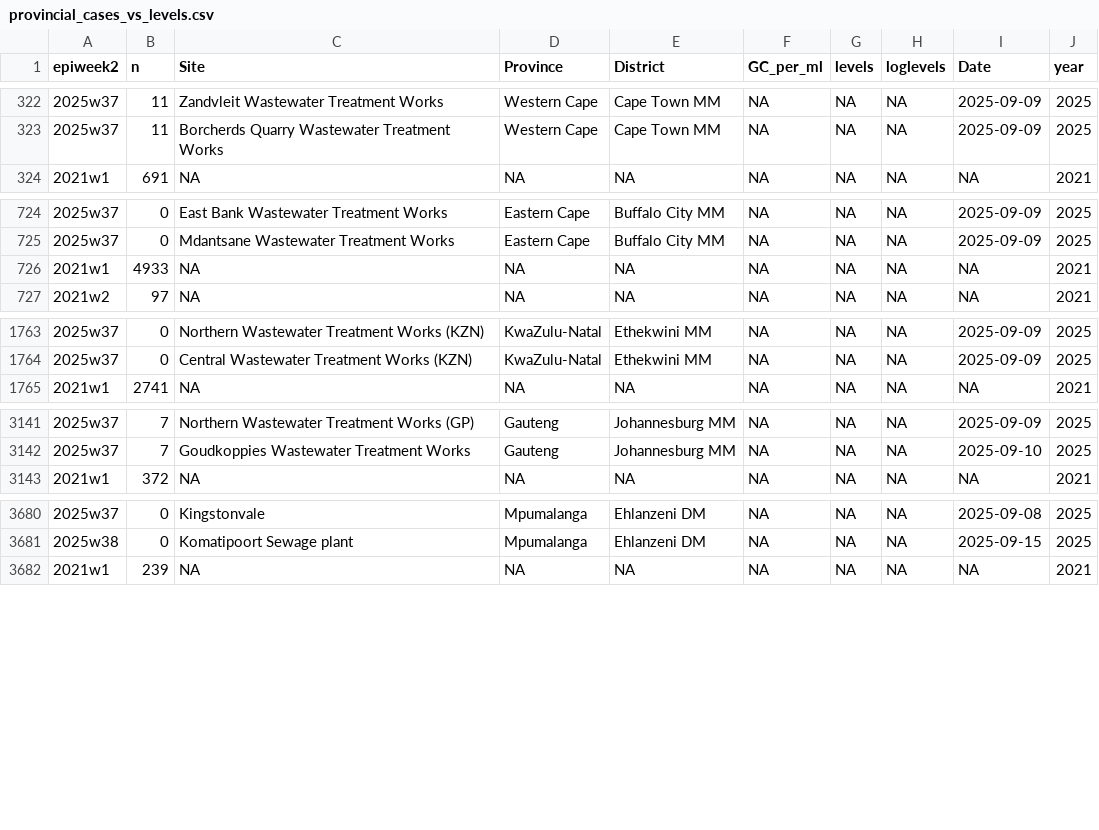
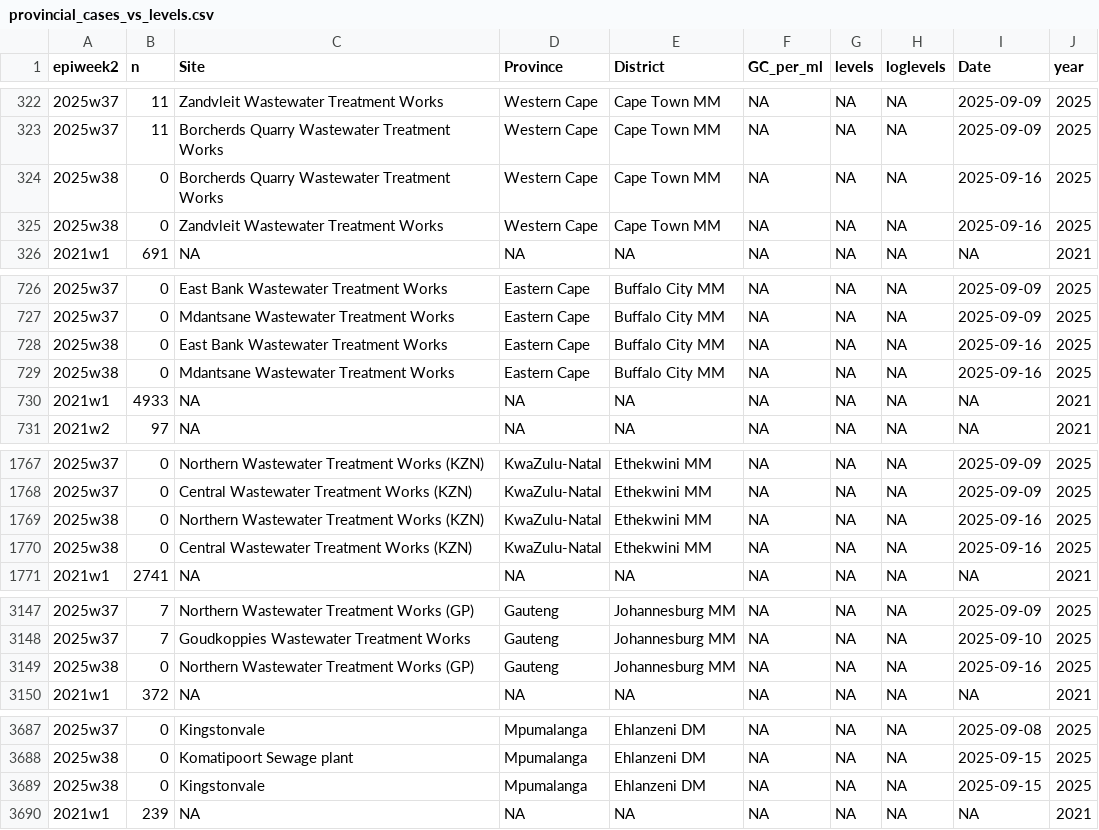
Before and after one commit to NICD-Wastewater-Genomics/NICD-Dash-Data, a CSV file: provincial_cases_vs_levels.csv, drawn as a sheet; only a part is shown, gaps mark what is left out.

Commit message:
automated quantitative data update

```diff
--- a/provincial_cases_vs_levels.csv
+++ b/provincial_cases_vs_levels.csv
@@ -323,2 +323,4 @@
 "2025w37",11,"Borcherds Quarry Wastewater Treatment Works","Western Cape","Cape Town MM",NA,NA,NA,2025-09-09,2025
+"2025w38",0,"Borcherds Quarry Wastewater Treatment Works","Western Cape","Cape Town MM",NA,NA,NA,2025-09-16,2025
+"2025w38",0,"Zandvleit Wastewater Treatment Works","Western Cape","Cape Town MM",NA,NA,NA,2025-09-16,2025
 "2021w1",691,NA,NA,NA,NA,NA,NA,NA,2021
@@ -725,2 +727,4 @@
 "2025w37",0,"Mdantsane Wastewater Treatment Works","Eastern Cape","Buffalo City MM",NA,NA,NA,2025-09-09,2025
+"2025w38",0,"East Bank Wastewater Treatment Works","Eastern Cape","Buffalo City MM",NA,NA,NA,2025-09-16,2025
+"2025w38",0,"Mdantsane Wastewater Treatment Works","Eastern Cape","Buffalo City MM",NA,NA,NA,2025-09-16,2025
 "2021w1",4933,NA,NA,NA,NA,NA,NA,NA,2021
@@ -1764,2 +1768,4 @@
 "2025w37",0,"Central Wastewater Treatment Works (KZN)","KwaZulu-Natal","Ethekwini MM",NA,NA,NA,2025-09-09,2025
+"2025w38",0,"Northern Wastewater Treatment Works (KZN)","KwaZulu-Natal","Ethekwini MM",NA,NA,NA,2025-09-16,2025
+"2025w38",0,"Central Wastewater Treatment Works (KZN)","KwaZulu-Natal","Ethekwini MM",NA,NA,NA,2025-09-16,2025
 "2021w1",2741,NA,NA,NA,NA,NA,NA,NA,2021
@@ -3142,2 +3148,3 @@
 "2025w37",7,"Goudkoppies Wastewater Treatment Works","Gauteng","Johannesburg MM",NA,NA,NA,2025-09-10,2025
+"2025w38",0,"Northern Wastewater Treatment Works (GP)","Gauteng","Johannesburg MM",NA,NA,NA,2025-09-16,2025
 "2021w1",372,NA,NA,NA,NA,NA,NA,NA,2021
@@ -3681,2 +3688,3 @@
 "2025w38",0,"Komatipoort Sewage plant","Mpumalanga","Ehlanzeni DM",NA,NA,NA,2025-09-15,2025
+"2025w38",0,"Kingstonvale","Mpumalanga","Ehlanzeni DM",NA,NA,NA,2025-09-15,2025
 "2021w1",239,NA,NA,NA,NA,NA,NA,NA,2021
```
Also changed, not shown: rsa_cases_vs_levels.csv.
